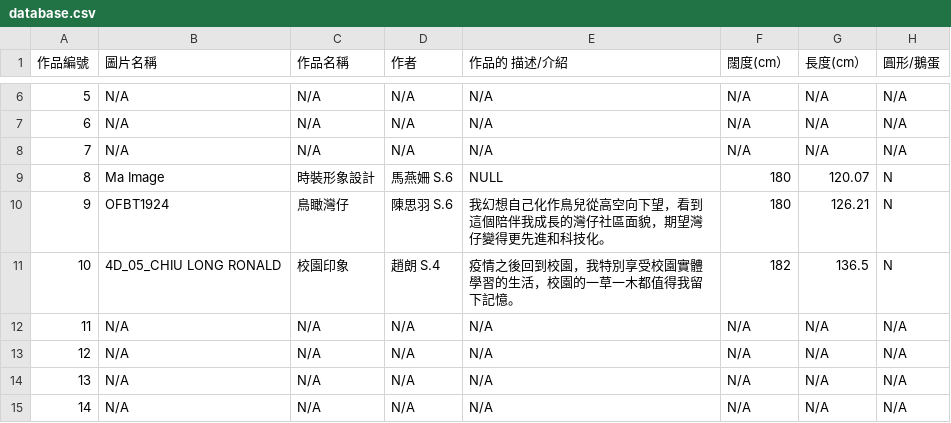
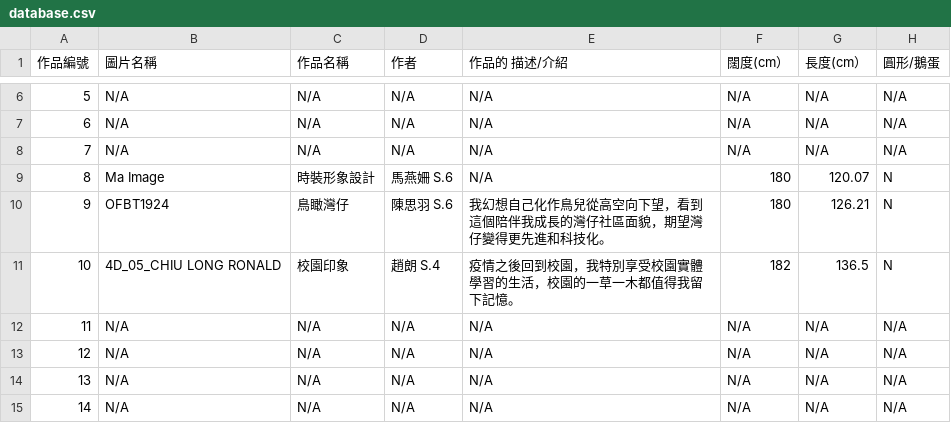
Before and after one commit to Zlui/TSKVGSS-Art-Gallery, a CSV file: database.csv, drawn as a sheet; only a part is shown, gaps mark what is left out; the diff names each change by its address in the sheet, - before the commit and + after, or states it on an @@ line.

Commit message:
Add files via upload

```diff
--- a/database.csv
+++ b/database.csv
-E9 (作品的 描述/介紹): NULL
+E9 (作品的 描述/介紹): N/A
```
